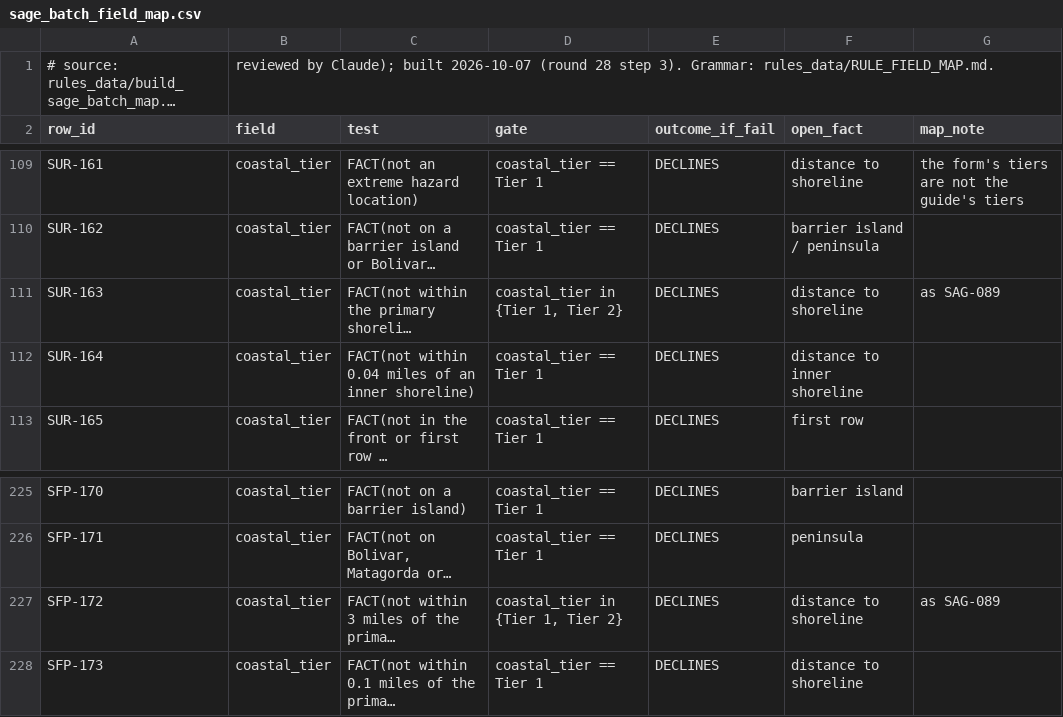
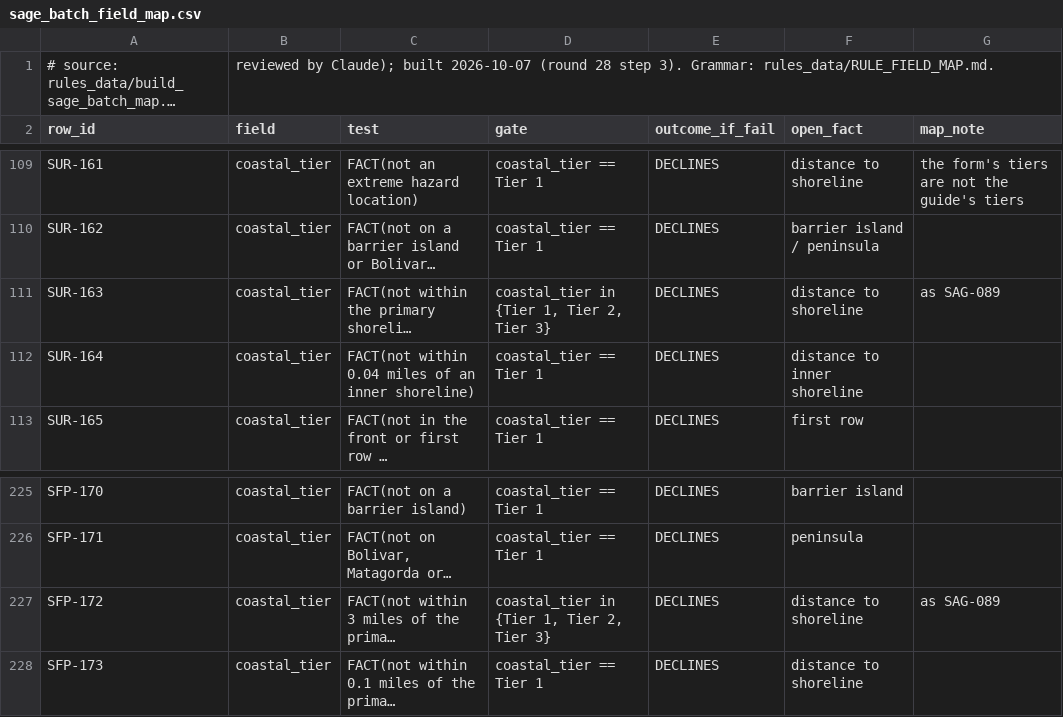
Before and after one commit to LiamNguyenLM/carrier-eligibility-tool, a CSV file: rules_data/sage_batch_field_map.csv, drawn as a sheet; only a part is shown, gaps mark what is left out; long unchanged cells end in …; the diff names each change by its address in the sheet, - before the commit and + after, or states it on an @@ line.

```diff
--- a/rules_data/sage_batch_field_map.csv
+++ b/rules_data/sage_batch_field_map.csv
-D111 (gate): coastal_tier in {Tier 1, Tier 2}
+D111 (gate): coastal_tier in {Tier 1, Tier 2, Tier 3}
-D227 (gate): coastal_tier in {Tier 1, Tier 2}
+D227 (gate): coastal_tier in {Tier 1, Tier 2, Tier 3}
```
Also changed, not shown: rules_data/rule_field_map.csv, 4 other files.
